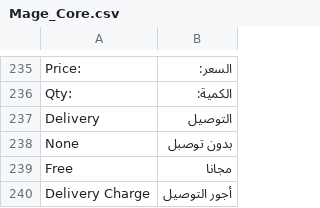
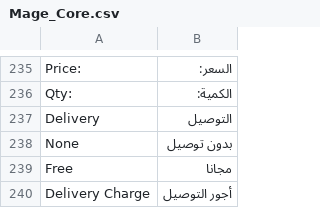
Before and after one commit to ahmadhattab/ebay, a CSV file: app/locale/ar_SA/Mage_Core.csv, drawn as a sheet; only a part is shown, gaps mark what is left out; the diff names each change by its address in the sheet, - before the commit and + after, or states it on an @@ line.

Commit message:
modify csv

```diff
--- a/app/locale/ar_SA/Mage_Core.csv
+++ b/app/locale/ar_SA/Mage_Core.csv
-B238: بدون توصبل
+B238: بدون توصيل
```
